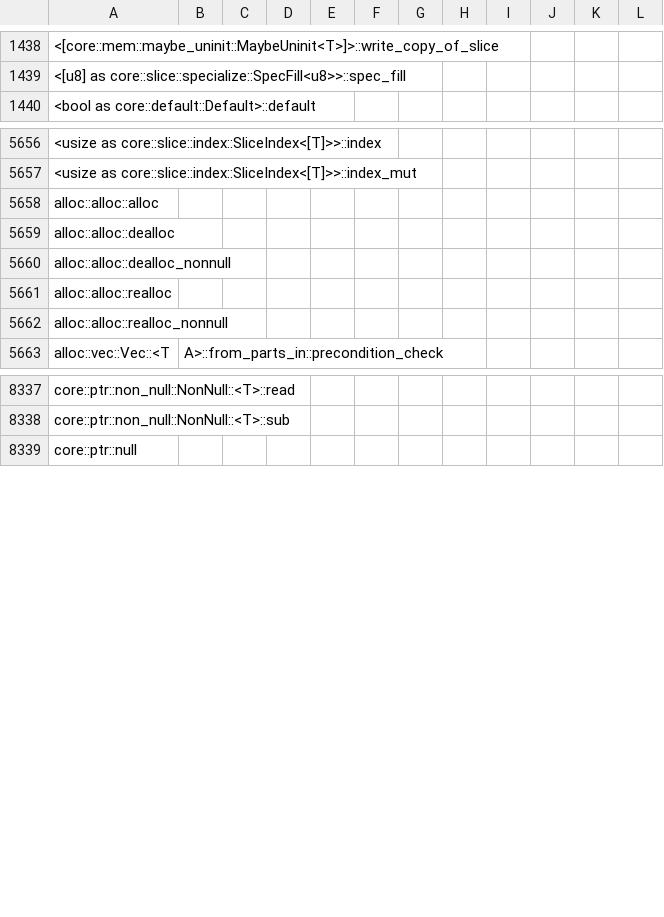
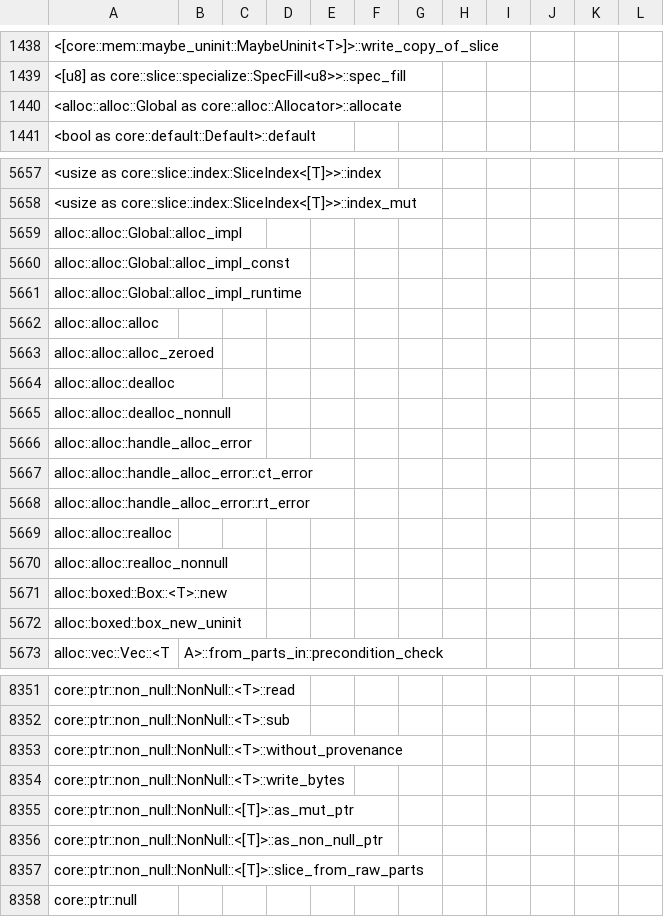
Before and after one commit to ferrocene/ferrocene, a CSV file: ferrocene/doc/symbol-report.csv, drawn as a sheet; only a part is shown, gaps mark what is left out; the diff covers the shown part only.

Commit message:
Validate `alloc::boxed::Box::new`

```diff
--- a/ferrocene/doc/symbol-report.csv
+++ b/ferrocene/doc/symbol-report.csv
@@ -1439,2 +1439,3 @@
 <[u8] as core::slice::specialize::SpecFill<u8>>::spec_fill
+<alloc::alloc::Global as core::alloc::Allocator>::allocate
 <bool as core::default::Default>::default
@@ -5657,7 +5658,16 @@
 <usize as core::slice::index::SliceIndex<[T]>>::index_mut
+alloc::alloc::Global::alloc_impl
+alloc::alloc::Global::alloc_impl_const
+alloc::alloc::Global::alloc_impl_runtime
 alloc::alloc::alloc
+alloc::alloc::alloc_zeroed
 alloc::alloc::dealloc
 alloc::alloc::dealloc_nonnull
+alloc::alloc::handle_alloc_error
+alloc::alloc::handle_alloc_error::ct_error
+alloc::alloc::handle_alloc_error::rt_error
 alloc::alloc::realloc
 alloc::alloc::realloc_nonnull
+alloc::boxed::Box::<T>::new
+alloc::boxed::box_new_uninit
 alloc::vec::Vec::<T, A>::from_parts_in::precondition_check
@@ -8338,2 +8352,7 @@ core::ptr::non_null::NonNull::<T>::read
 core::ptr::non_null::NonNull::<T>::sub
+core::ptr::non_null::NonNull::<T>::without_provenance
+core::ptr::non_null::NonNull::<T>::write_bytes
+core::ptr::non_null::NonNull::<[T]>::as_mut_ptr
+core::ptr::non_null::NonNull::<[T]>::as_non_null_ptr
+core::ptr::non_null::NonNull::<[T]>::slice_from_raw_parts
 core::ptr::null
```
Also changed, not shown: 4 added rows elsewhere in this file, 5 other files.
